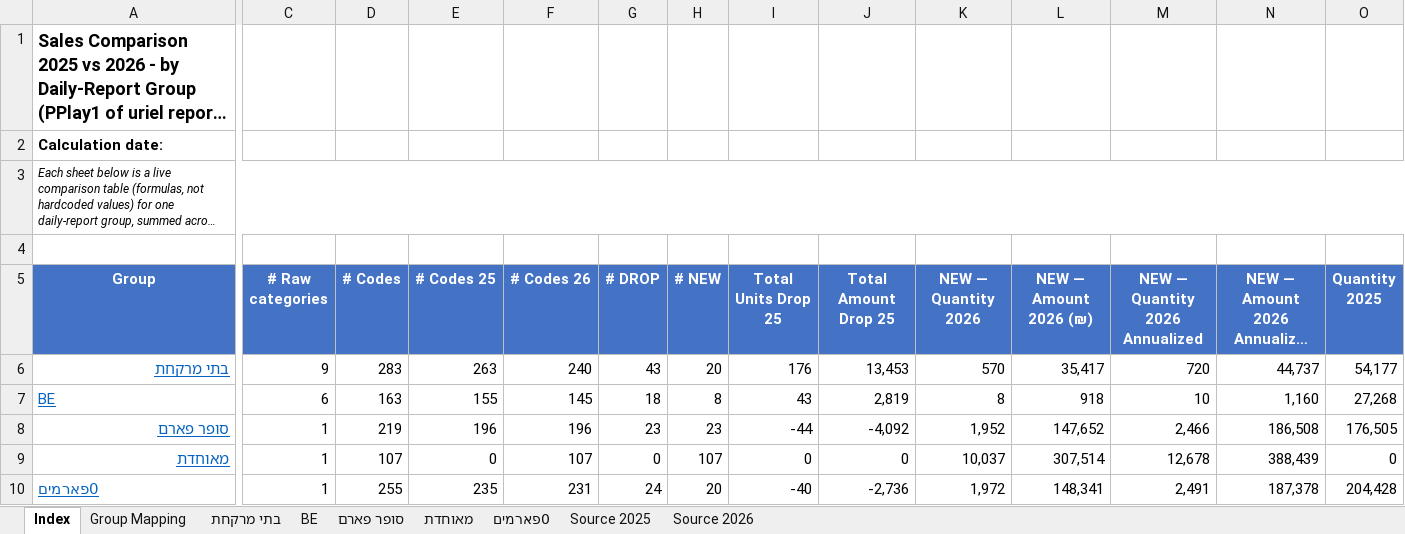
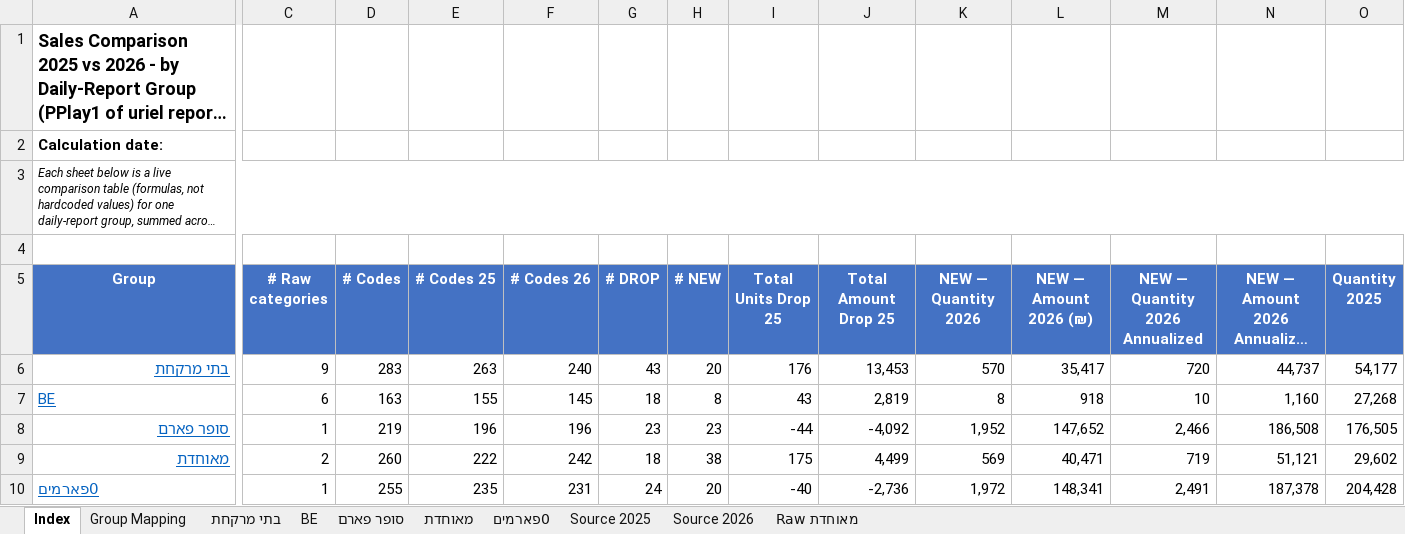
Before and after one commit to 1eyalsadot/the-5-agents, an Excel workbook: kirill/outputs/2026-09-19-CEMI-grouped-2025-vs-2026.xlsx, sheet Index, drawn as a sheet; only a part is shown, gaps mark what is left out; long unchanged cells end in …; values as stored, in another font and other column widths than the file's, no borders; the diff covers the shown part only; the diff names each change by its address in the sheet, - before the commit and + after, or states it on an @@ line.

```diff
--- a/kirill/outputs/2026-09-19-CEMI-grouped-2025-vs-2026.xlsx (sheet Index)
+++ b/kirill/outputs/2026-09-19-CEMI-grouped-2025-vs-2026.xlsx (sheet Index)
+sheet tab: מאוחדת Raw
-C9 (# Raw categories): 1
+C9 (# Raw categories): 2
-D9 (# Codes): 107
+D9 (# Codes): 260
-E9 (# Codes 25): 0
+E9 (# Codes 25): 222
-F9 (# Codes 26): 107
+F9 (# Codes 26): 242
-G9 (# DROP): 0
+G9 (# DROP): 18
-H9 (# NEW): 107
+H9 (# NEW): 38
-I9 (Total Units Drop 25): 0
+I9 (Total Units Drop 25): 175
-J9 (Total Amount Drop 25): 0
+J9 (Total Amount Drop 25): 4,499
-K9 (NEW — Quantity 2026): 10,037
+K9 (NEW — Quantity 2026): 569
-L9 (NEW — Amount 2026 (₪)): 307,514
+L9 (NEW — Amount 2026 (₪)): 40,471
-M9 (NEW — Quantity 2026 Annualized): 12,678
+M9 (NEW — Quantity 2026 Annualized): 719
-N9 (NEW — Amount 2026 Annualized (₪)): 388,439
+N9 (NEW — Amount 2026 Annualized (₪)): 51,121
-O9 (Quantity 2025): 0
+O9 (Quantity 2025): 29,602
```
Also changed, not shown: 7 edited cells elsewhere in this sheet, sheet מאוחדת.
